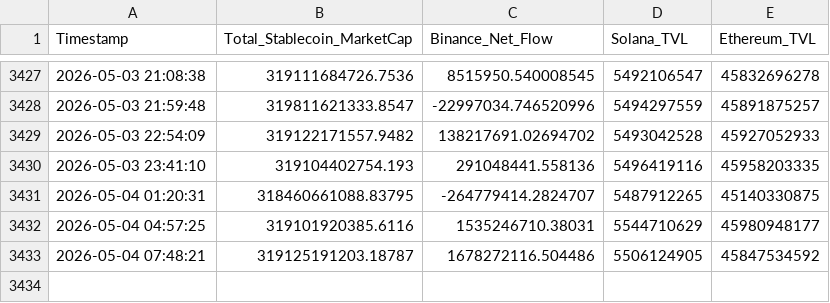
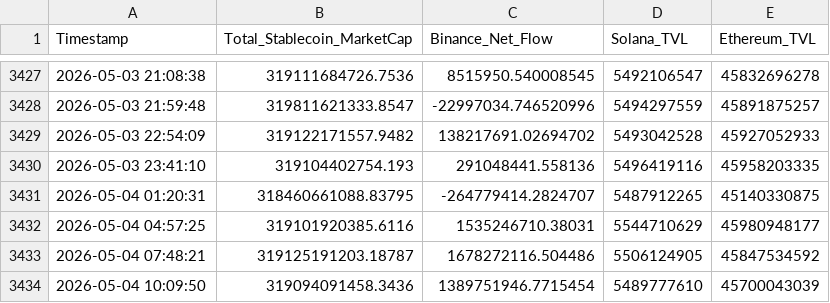
Before and after one commit to huyuyuan1989-oss/cexdex, a CSV file: reports/history.csv, drawn as a sheet; only a part is shown, gaps mark what is left out; the diff names each change by its address in the sheet, - before the commit and + after, or states it on an @@ line.

```diff
--- a/reports/history.csv
+++ b/reports/history.csv
+row 3434: 2026-05-04 10:09:50 | 319094091458.3436 | 1389751946.7715454 | 5489777610 | 45700043039
```
Also changed, not shown: 3 other files.
